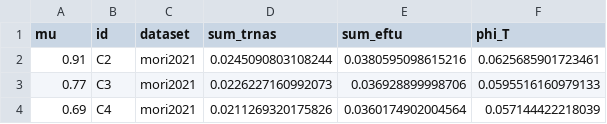
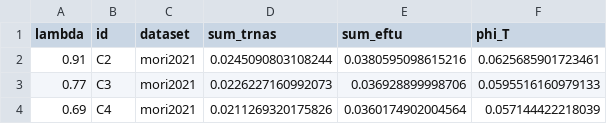
Before and after one commit to diana-sz/offset_data, a CSV file: T_protein_data.csv (was phi_T_data.csv), drawn as a sheet; only a part is shown.

```diff
--- a/phi_T_data.csv
+++ b/T_protein_data.csv
@@ -1,2 +1,2 @@
-"mu","id","dataset","sum_trnas","sum_eftu","phi_T"
+"lambda","id","dataset","sum_trnas","sum_eftu","phi_T"
 0.91,"C2","mori2021",0.0245090803108244,0.0380595098615216,0.0625685901723461
```
Also changed, not shown: 7 other files.
